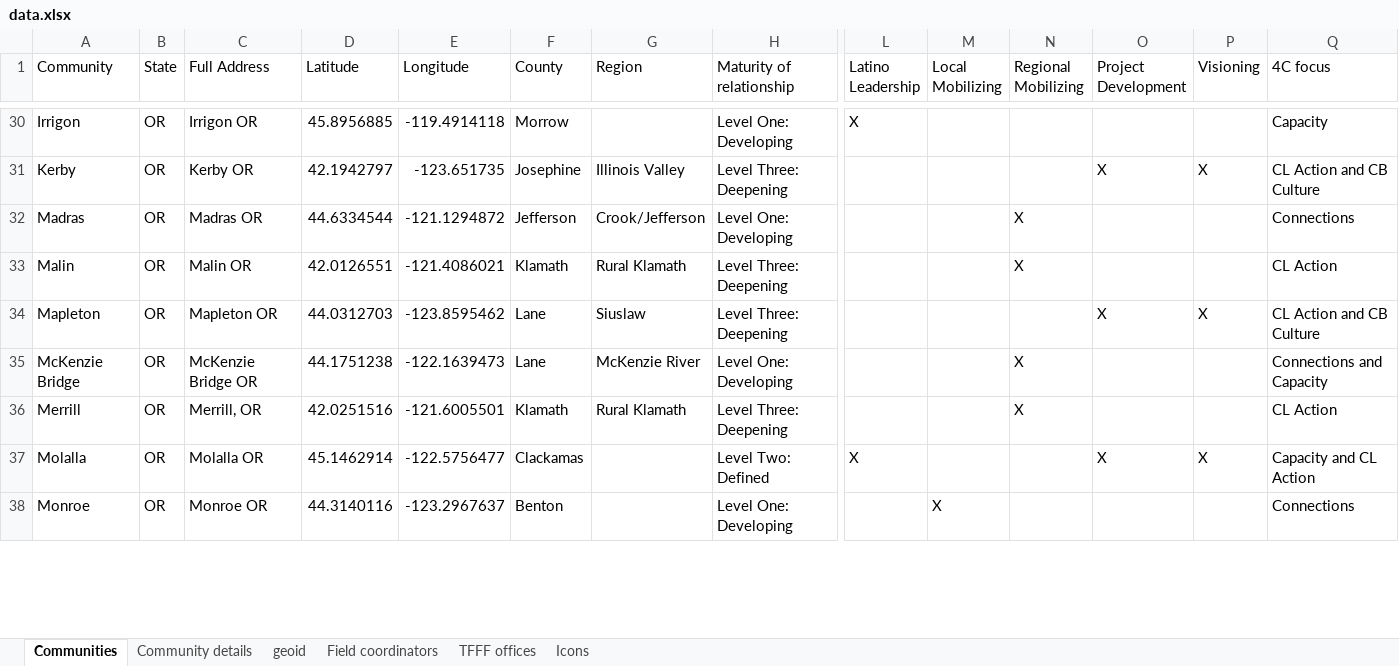
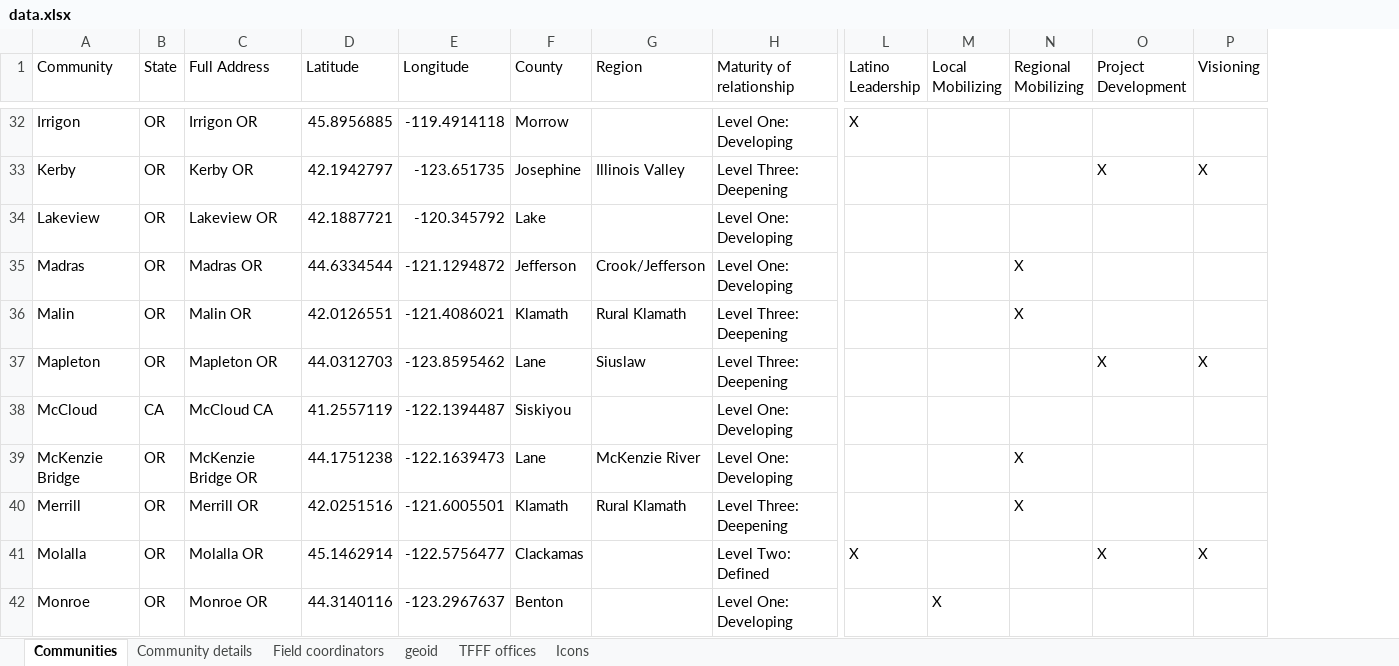
Before and after one commit to dgkeyes/ficb-communities, an Excel workbook: data/data.xlsx, sheet Communities, drawn as a sheet; only a part is shown, gaps mark what is left out; values as stored, in another font and other column widths than the file's, no borders; charts and pictures not drawn; removed rows and columns are numbered as before the commit, all else as after; rows hold the shown columns only; the diff covers the shown part only; the diff names each change by its address in the sheet, - before the commit and + after, or states it on an @@ line.

```diff
--- a/data/data.xlsx (sheet Communities)
+++ b/data/data.xlsx (sheet Communities)
@@ sheet tab order changed: Communities | Community details | Field coordinators | geoid | TFFF offices | Icons @@
@@ column Q (4C focus) hidden, rows 30-38: Capacity | CL Action and CB Culture | Connections | CL Action | CL Action and CB Culture | Connections and Capacity | CL Action | Capacity and CL Action | Connections @@
+row 34: Lakeview | OR | Lakeview OR | 42.1887721 | -120.345792 | Lake |  | Level One: Developing
+row 38: McCloud | CA | McCloud CA | 41.2557119 | -122.1394487 | Siskiyou |  | Level One: Developing
-C40 (Full Address): Merrill, OR
+C40 (Full Address): Merrill OR
```
Also changed, not shown: 8 added rows, 2 removed rows and 10 edited cells elsewhere in this sheet, sheet Field coordinators, sheet Community details, formulas that keep their value, charts or pictures, 24 other files.
